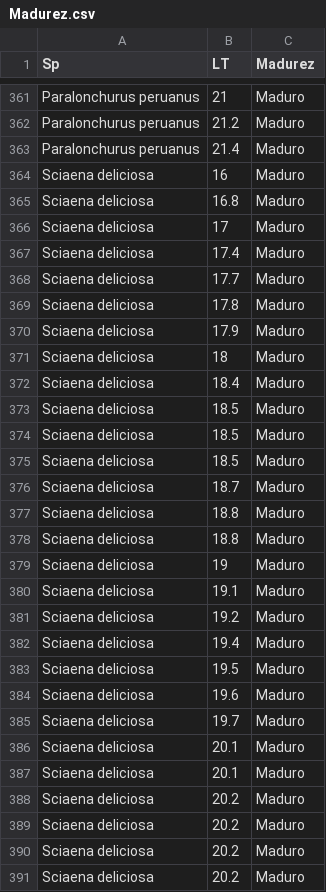
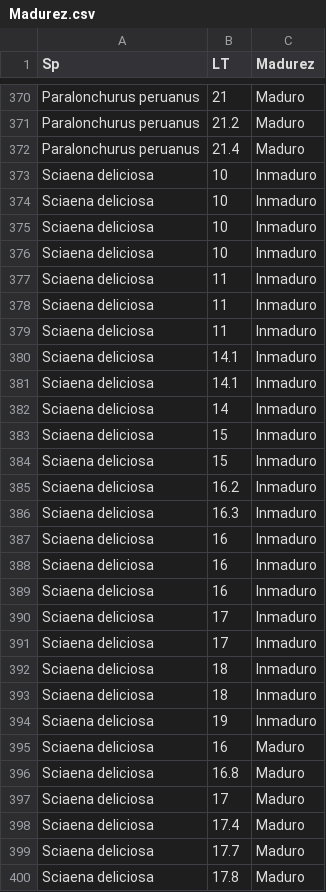
Before and after one commit to Fertapia/ReporteSciaenidaeUNMSM2018, a CSV file: Data/Madurez.csv, drawn as a sheet; only a part is shown, gaps mark what is left out; the shorter side is filled out with more unchanged rows; the diff covers the shown part only.

Commit message:
Update Madurez.csv

```diff
--- a/Data/Madurez.csv
+++ b/Data/Madurez.csv
@@ -363,2 +372,24 @@ Paralonchurus peruanus,21.2,Maduro
 Paralonchurus peruanus,21.4,Maduro
+Sciaena deliciosa,10,Inmaduro
+Sciaena deliciosa,10,Inmaduro
+Sciaena deliciosa,10,Inmaduro
+Sciaena deliciosa,10,Inmaduro
+Sciaena deliciosa,11,Inmaduro
+Sciaena deliciosa,11,Inmaduro
+Sciaena deliciosa,11,Inmaduro
+Sciaena deliciosa,14.1,Inmaduro
+Sciaena deliciosa,14.1,Inmaduro
+Sciaena deliciosa,14,Inmaduro
+Sciaena deliciosa,15,Inmaduro
+Sciaena deliciosa,15,Inmaduro
+Sciaena deliciosa,16.2,Inmaduro
+Sciaena deliciosa,16.3,Inmaduro
+Sciaena deliciosa,16,Inmaduro
+Sciaena deliciosa,16,Inmaduro
+Sciaena deliciosa,16,Inmaduro
+Sciaena deliciosa,17,Inmaduro
+Sciaena deliciosa,17,Inmaduro
+Sciaena deliciosa,18,Inmaduro
+Sciaena deliciosa,18,Inmaduro
+Sciaena deliciosa,19,Inmaduro
 Sciaena deliciosa,16,Maduro
```
Also changed, not shown: 16 added rows and 7 removed rows elsewhere in this file.
